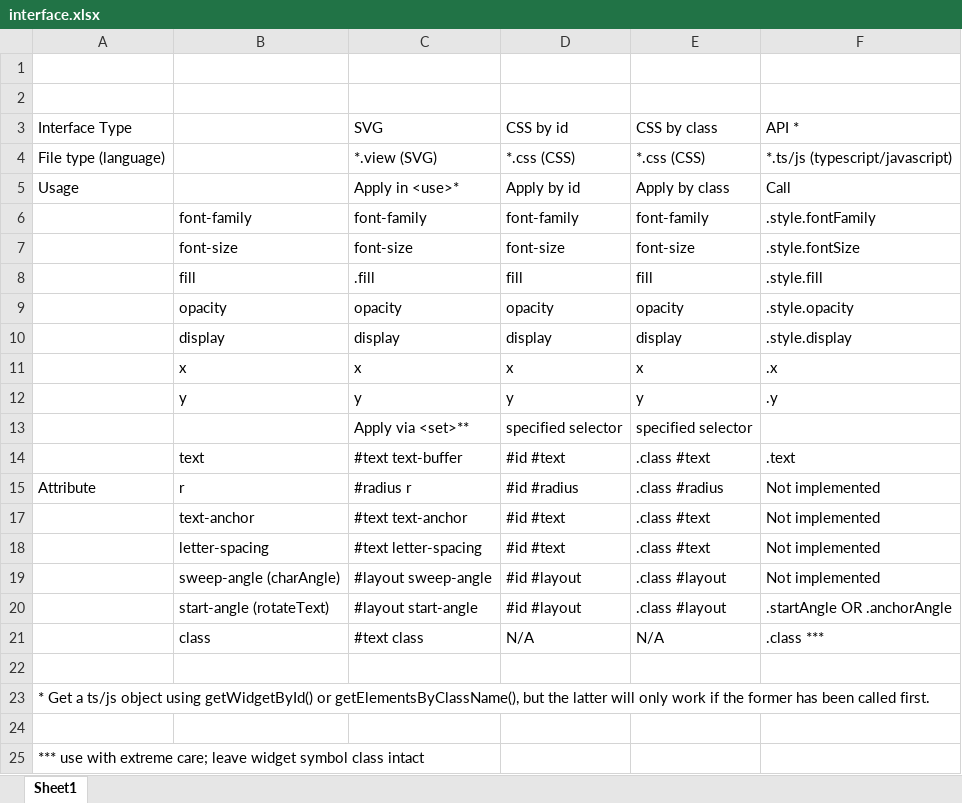
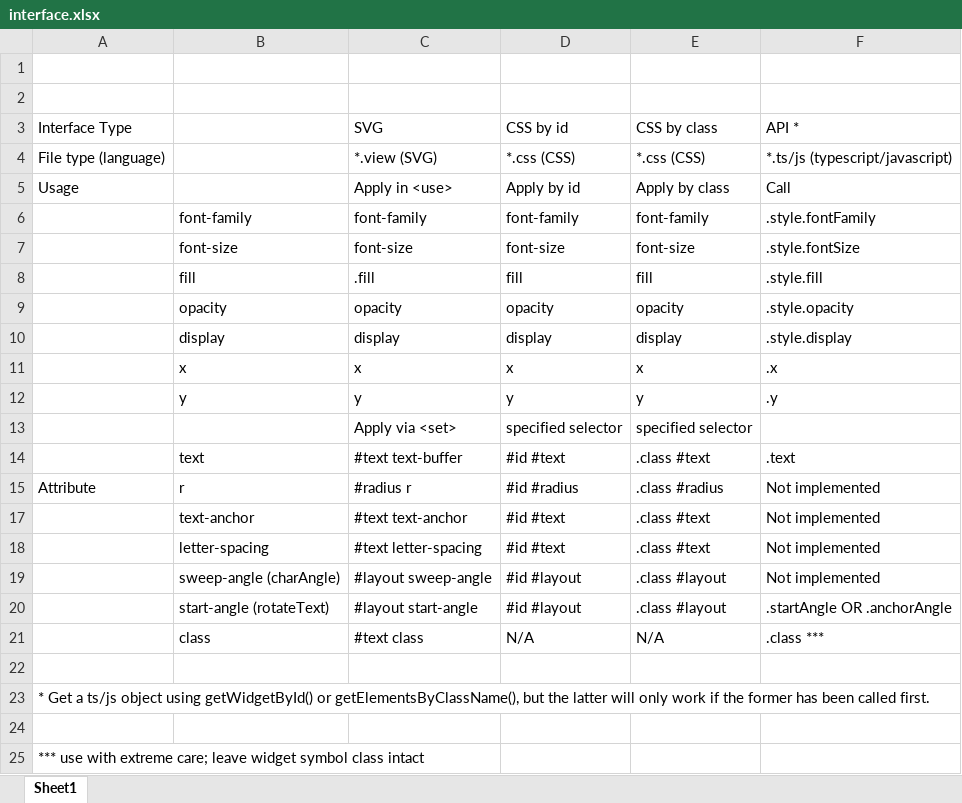
Before and after one commit to BarbWire-1/curved-text, an Excel workbook: interface.xlsx, sheet Sheet1, drawn as a sheet; values as stored, in another font and other column widths than the file's, no cell formats; the diff names each change by its address in the sheet, - before the commit and + after, or states it on an @@ line.

Commit message:
reformatting xlsx

```diff
--- a/interface.xlsx (sheet Sheet1)
+++ b/interface.xlsx (sheet Sheet1)
-C5 (SVG): Apply in <use>*
+C5 (SVG): Apply in <use>
-C13 (SVG): Apply via <set>**
+C13 (SVG): Apply via <set>
```
Also changed, not shown: cell formats, 1 other file.
